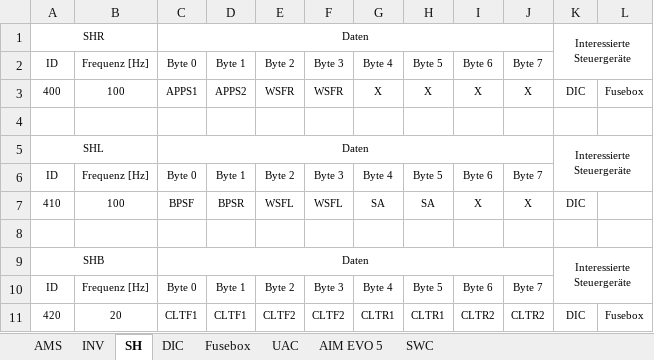
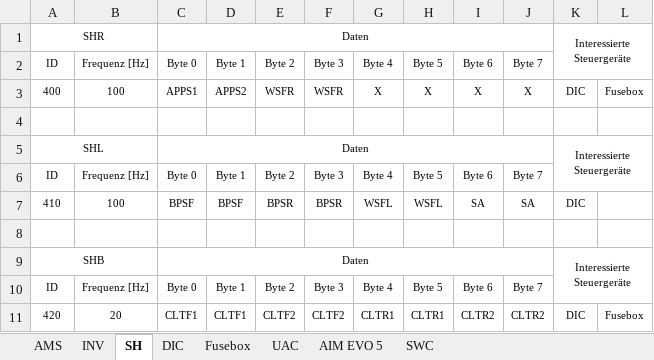
Before and after one commit to baltic-racing/DBC, an Excel workbook: EDBC_TY22evo.xlsx, sheet SH, drawn as a sheet; values as stored, in another font and other column widths than the file's, no borders; the diff names each change by its address in the sheet, - before the commit and + after, or states it on an @@ line.

Commit message:
changed Brakepressure to 16bit

```diff
--- a/EDBC_TY22evo.xlsx (sheet SH)
+++ b/EDBC_TY22evo.xlsx (sheet SH)
-D7: BPSR
+D7: BPSF
-E7: WSFL
+E7: BPSR
-F7: WSFL
+F7: BPSR
-G7: SA
+G7: WSFL
-H7: SA
+H7: WSFL
-I7: X
+I7: SA
-J7: X
+J7: SA
```
